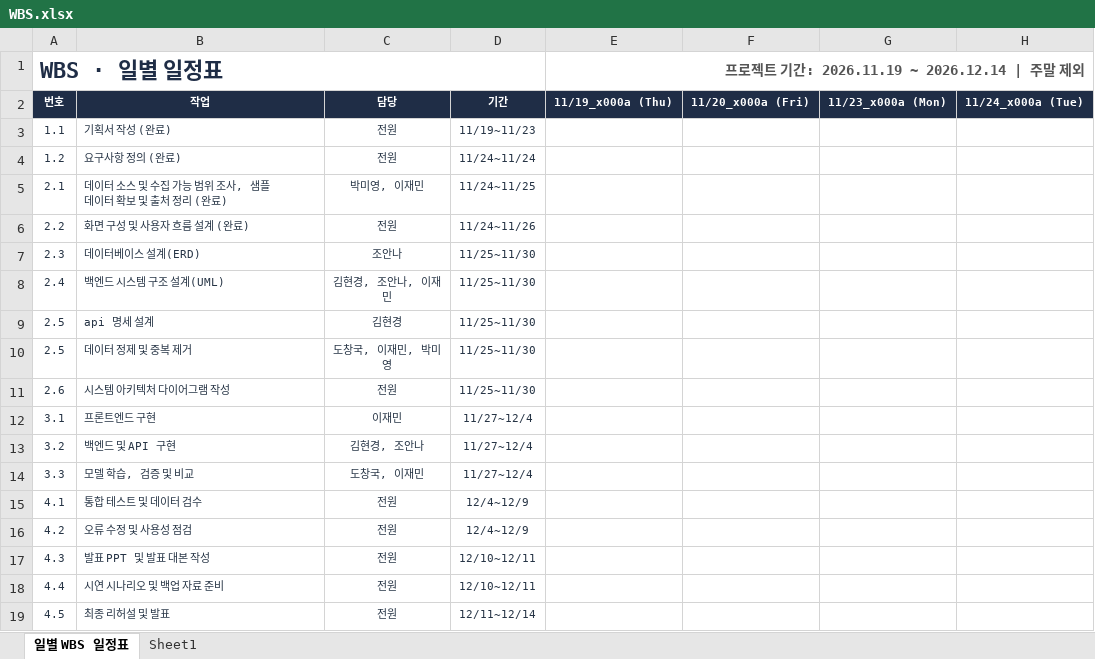
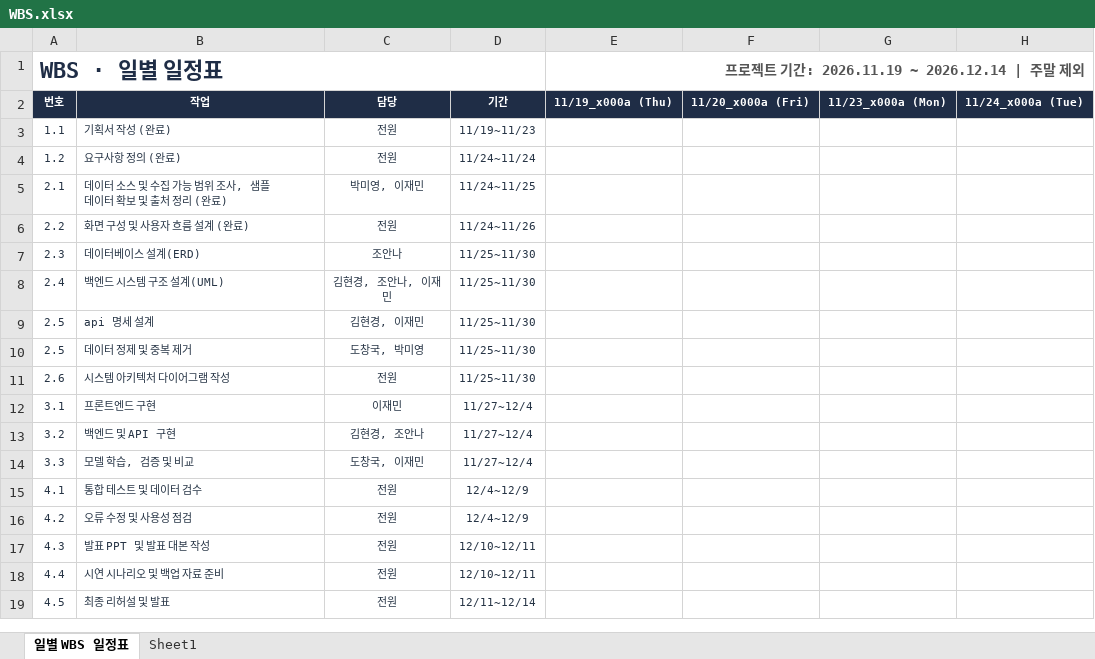
Before and after one commit to jamm-king/AI-X-semi-project-team3, an Excel workbook: docs/WBS.xlsx, sheet 일별 WBS 일정표, drawn as a sheet; only a part is shown; values as stored, in another font and other column widths than the file's, no borders; conditional formats not drawn; the diff names each change by its address in the sheet, - before the commit and + after, or states it on an @@ line.

```diff
--- a/docs/WBS.xlsx (sheet 일별 WBS 일정표)
+++ b/docs/WBS.xlsx (sheet 일별 WBS 일정표)
-C9: 김현경
+C9: 김현경, 이재민
-C10: 도창국, 이재민, 박미영
+C10: 도창국, 박미영
```
Also changed, not shown: 1 other file.
